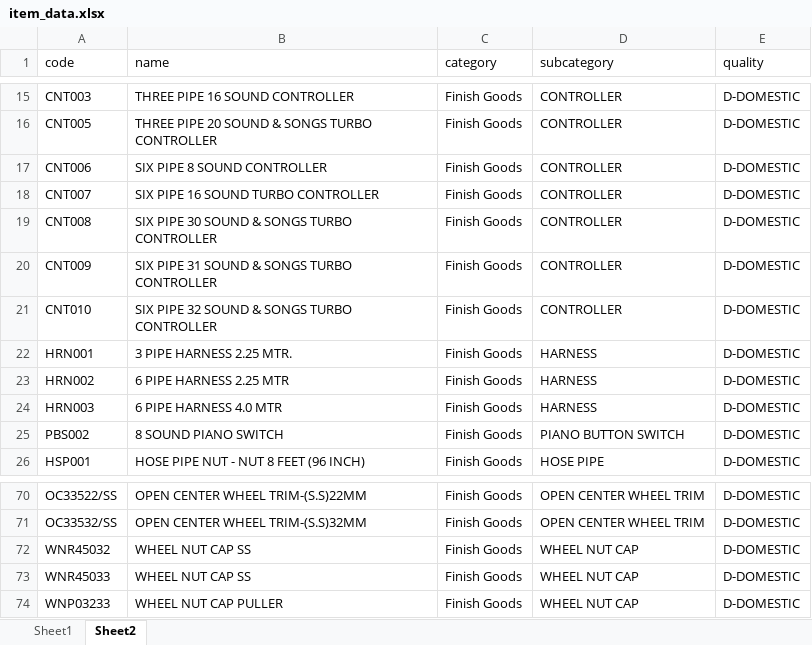
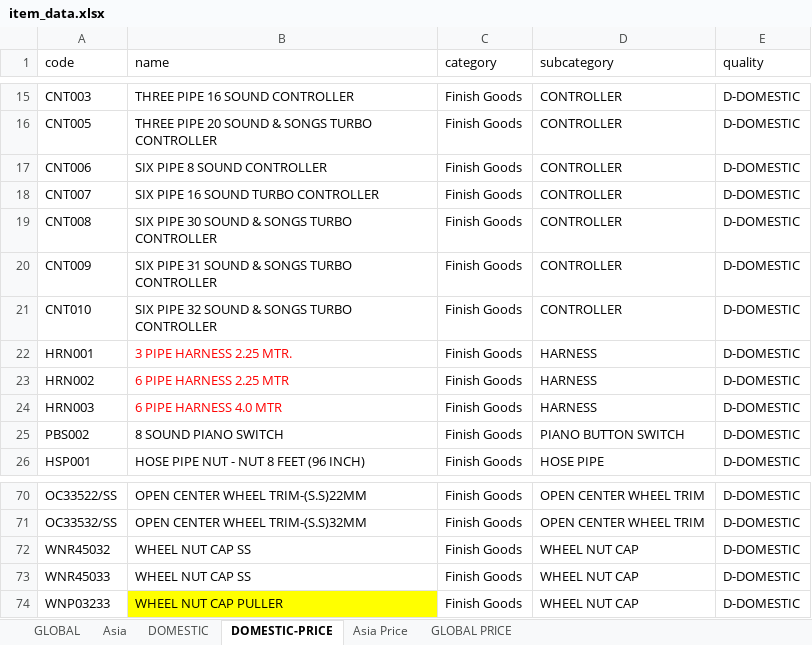
Before and after one commit to Villyway/Sample, an Excel workbook: App1.1/static/item_data.xlsx, sheet DOMESTIC-PRICE, drawn as a sheet; only a part is shown, gaps mark what is left out; values as stored, in another font and other column widths than the file's, no borders; the diff names each change by its address in the sheet, - before the commit and + after, or states it on an @@ line.

```diff
--- a/App1.1/static/item_data.xlsx (sheet DOMESTIC-PRICE)
+++ b/App1.1/static/item_data.xlsx (sheet DOMESTIC-PRICE)
-sheet tab: Sheet1
+sheet tab: DOMESTIC
-sheet tab: Sheet2
+sheet tab: DOMESTIC-PRICE
+sheet tab: GLOBAL
+sheet tab: Asia
+sheet tab: Asia Price
+sheet tab: GLOBAL PRICE
-B22:B24 text colour: black
+B22:B24 text colour: #FF0000
-B74 fill: none
+B74 fill: #FFFF00
```
Also changed, not shown: 4 other files.
